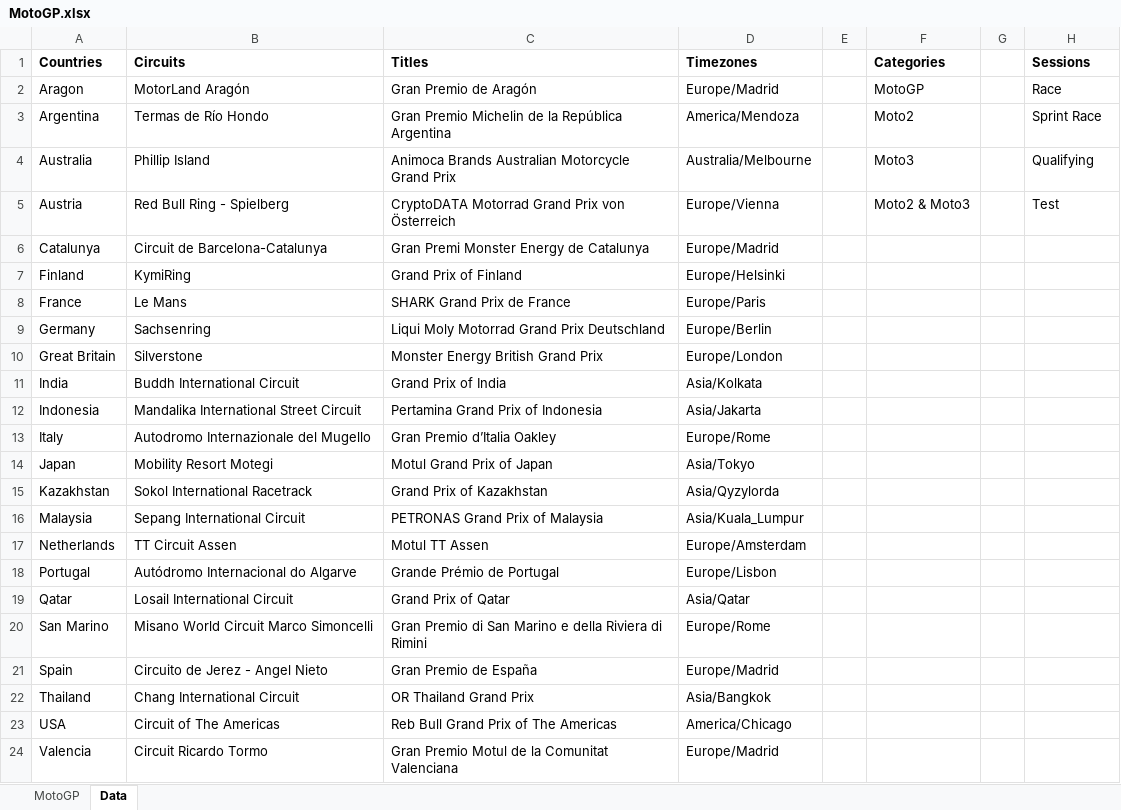
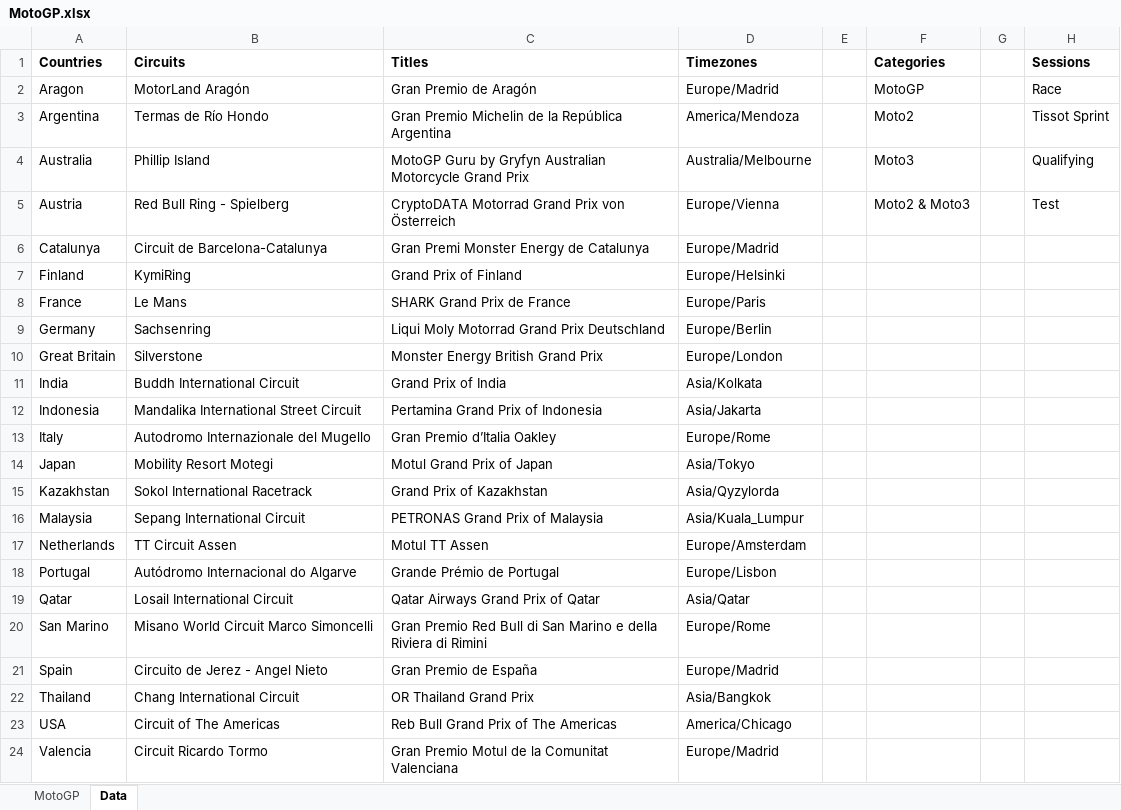
Before and after one commit to robinvenables/calendars, an Excel workbook: motogp/MotoGP.xlsx, sheet Data, drawn as a sheet; values as stored, in another font and other column widths than the file's, no borders; the diff names each change by its address in the sheet, - before the commit and + after, or states it on an @@ line.

```diff
--- a/motogp/MotoGP.xlsx (sheet Data)
+++ b/motogp/MotoGP.xlsx (sheet Data)
-H3 (Sessions): Sprint Race
+H3 (Sessions): Tissot Sprint
-C4 (Titles): Animoca Brands Australian Motorcycle…
+C4 (Titles): MotoGP Guru by Gryfyn Australian Motorcycle…
-C19 (Titles): Grand Prix of Qatar
+C19 (Titles): Qatar Airways Grand Prix of Qatar
-C20 (Titles): Gran Premio di San…
+C20 (Titles): Gran Premio Red Bull di San…
```
Also changed, not shown: sheet MotoGP, formulas that keep their value, 1 other file.
